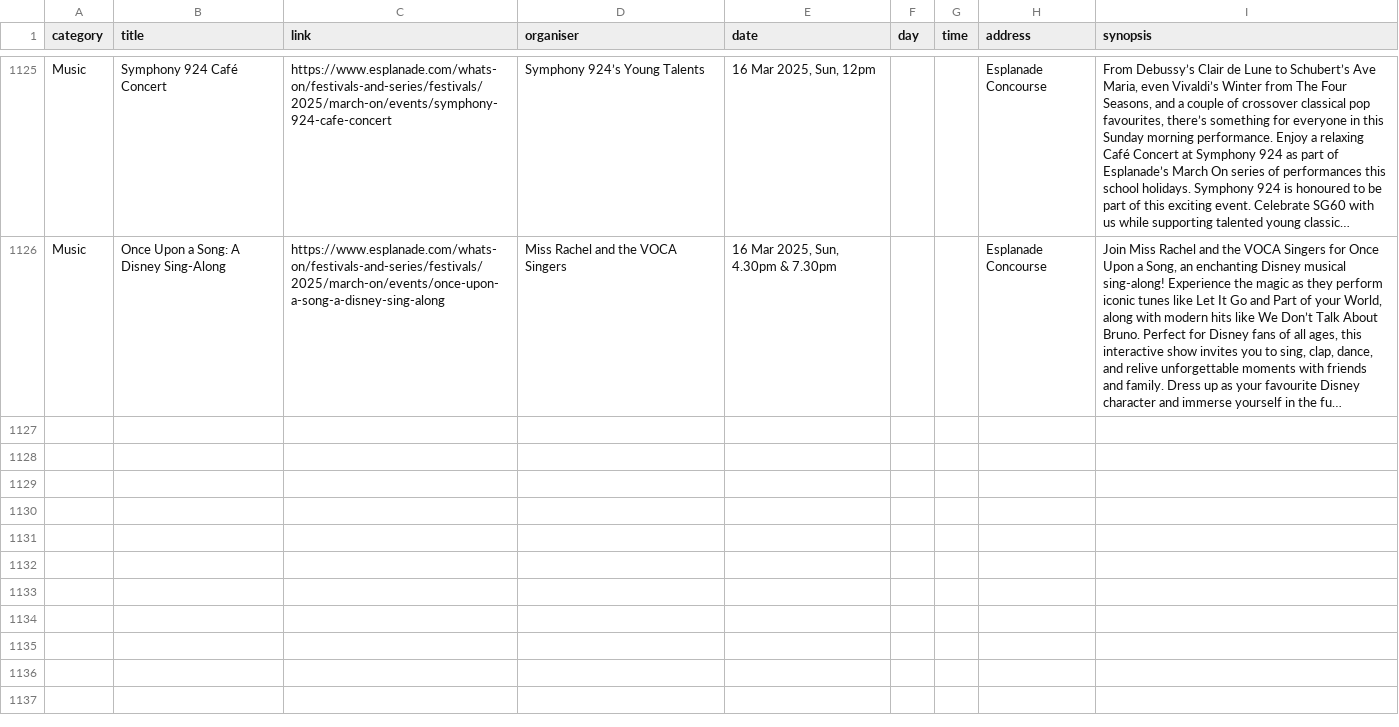
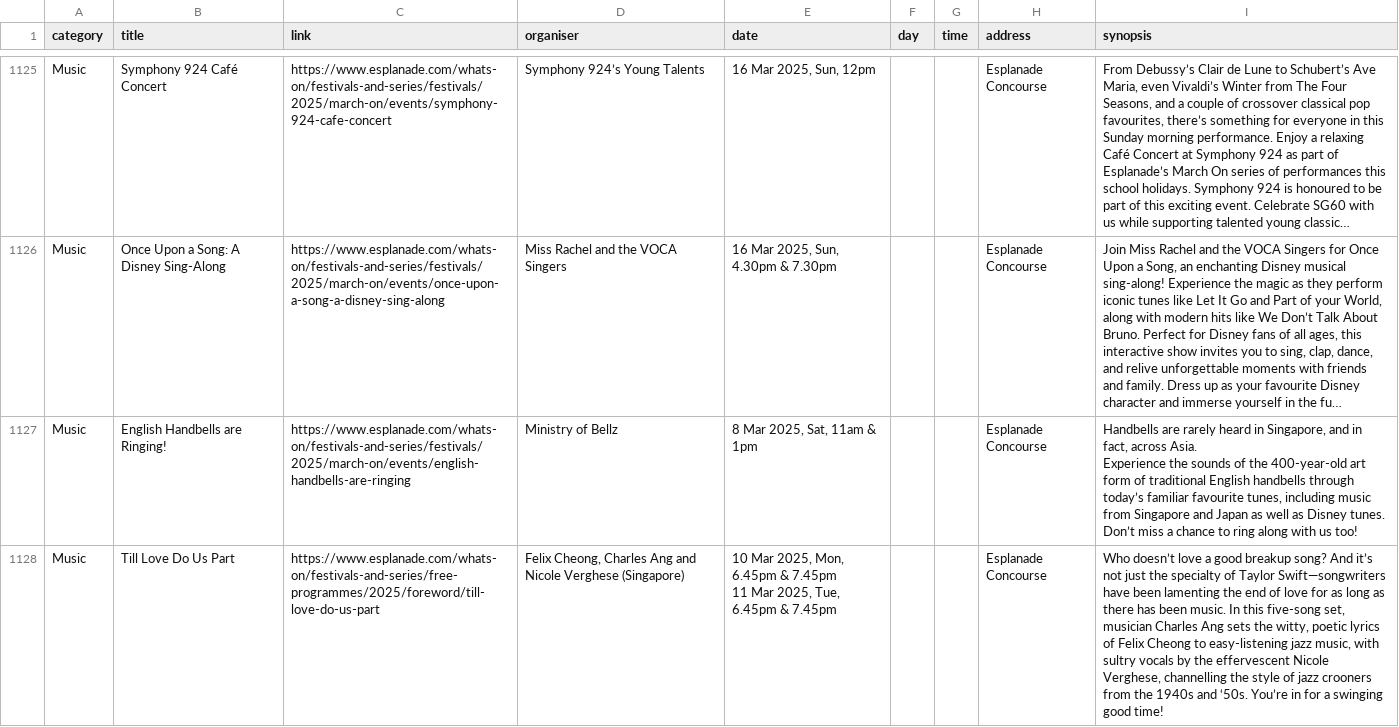
Before and after one commit to Joanna-Khek/free_music_esplanade_news, a CSV file: data.csv, drawn as a sheet; only a part is shown, gaps mark what is left out; long unchanged cells end in …; ↵ is a line break in a cell; the diff covers the shown part only; the diff names each change by its address in the sheet, - before the commit and + after, or states it on an @@ line.

```diff
--- a/data.csv
+++ b/data.csv
+row 1127: Music | English Handbells are Ringing! | https://www.esplanade.com/whats-on/festivals-and-series/festivals/2025/march-on/events/english-handbells-are-ringing | Ministry of Bellz | 8 Mar 2025, Sat, 11am & 1pm |  |  | Esplanade Concourse | Handbells are rarely heard in Singapore, and in fact, across Asia. ↵ Experience the sounds of the 400-year-old art form of traditional English handbells through today’s familiar favourite tunes, including music from Singapore and Japan as well as Disney tunes. ↵ Don’t miss a chance to ring along with us too!
+row 1128: Music | Till Love Do Us Part | https://www.esplanade.com/whats-on/festivals-and-series/free-programmes/2025/foreword/till-love-do-us-part | Felix Cheong, Charles Ang and Nicole Verghese (Singapore) | 10 Mar 2025, Mon, 6.45pm & 7.45pm ↵ 11 Mar 2025, Tue, 6.45pm & 7.45pm |  |  | Esplanade Concourse | Who doesn’t love a good breakup song? And it’s not just the specialty of Taylor Swift—songwriters have been lamenting the end of love for as long as there has been music. In this five-song set, musician Charles Ang sets the witty, poetic lyrics of Felix Cheong to easy-listening jazz music, with sultry vocals by the effervescent Nicole Verghese, channelling the style of jazz crooners from the 1940s and ‘50s. You’re in for a swinging good time!
```
Also changed, not shown: 3 added rows elsewhere in this file.
